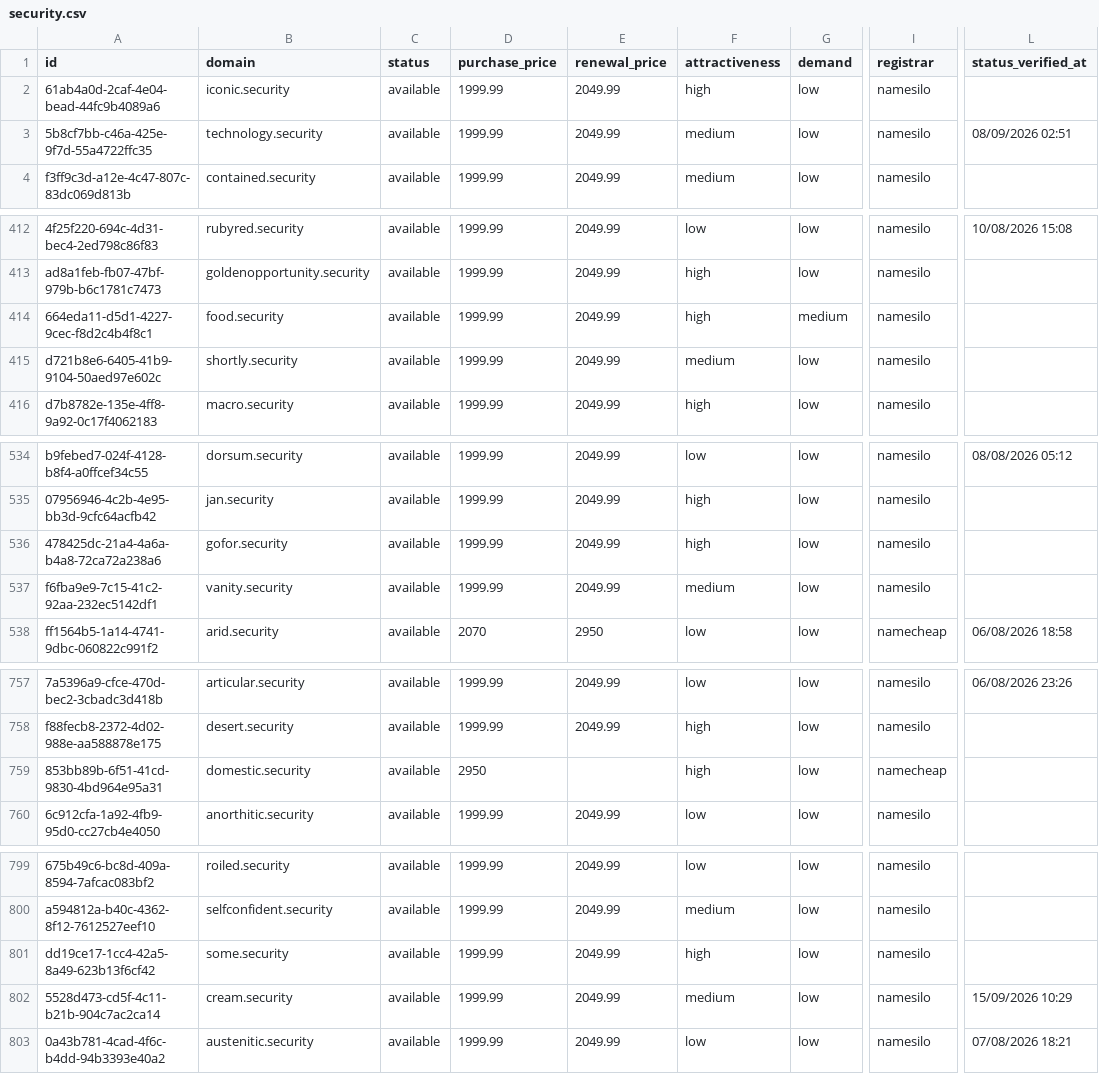
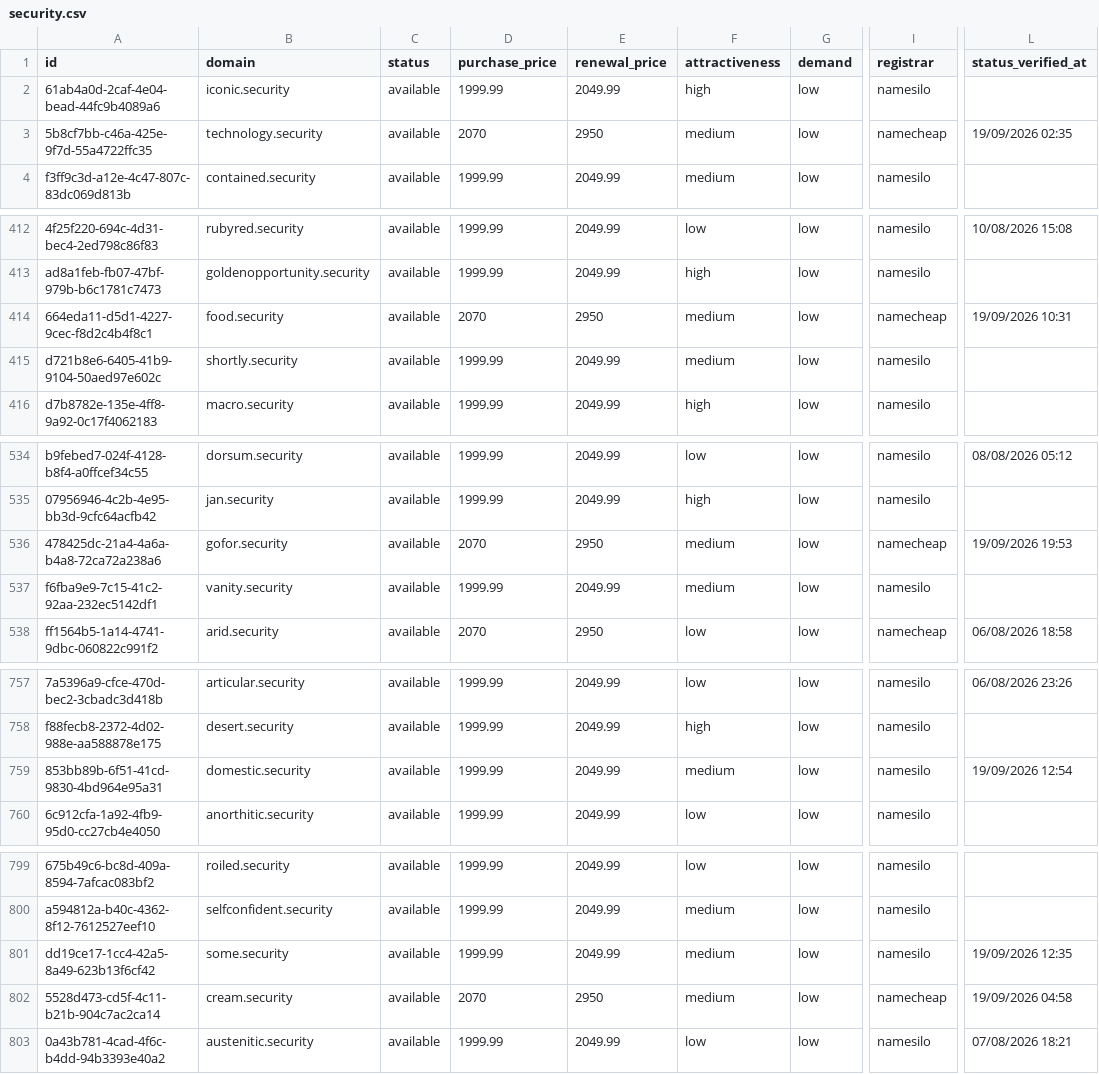
Before and after one commit to UniqueDomains/security-oneword-domains, a CSV file: security.csv, drawn as a sheet; only a part is shown, gaps mark what is left out; the diff covers the shown part only; the diff names each change by its address in the sheet, - before the commit and + after, or states it on an @@ line.

Commit message:
Domains update

```diff
--- a/security.csv
+++ b/security.csv
-D3 (purchase_price): 1999.99
+D3 (purchase_price): 2070
-E3 (renewal_price): 2049.99
+E3 (renewal_price): 2950
-I3 (registrar): namesilo
+I3 (registrar): namecheap
-L3 (status_verified_at): 08/09/2026 02:51
+L3 (status_verified_at): 19/09/2026 02:35
-D414 (purchase_price): 1999.99
+D414 (purchase_price): 2070
-E414 (renewal_price): 2049.99
+E414 (renewal_price): 2950
-F414 (attractiveness): high
+F414 (attractiveness): medium
-G414 (demand): medium
+G414 (demand): low
-I414 (registrar): namesilo
+I414 (registrar): namecheap
-L414 (status_verified_at): (empty)
+L414 (status_verified_at): 19/09/2026 10:31
-D536 (purchase_price): 1999.99
+D536 (purchase_price): 2070
-E536 (renewal_price): 2049.99
+E536 (renewal_price): 2950
-F536 (attractiveness): high
+F536 (attractiveness): medium
-I536 (registrar): namesilo
+I536 (registrar): namecheap
-L536 (status_verified_at): (empty)
+L536 (status_verified_at): 19/09/2026 19:53
-D759 (purchase_price): 2950
+D759 (purchase_price): 1999.99
-E759 (renewal_price): (empty)
+E759 (renewal_price): 2049.99
-F759 (attractiveness): high
+F759 (attractiveness): medium
-I759 (registrar): namecheap
+I759 (registrar): namesilo
-L759 (status_verified_at): (empty)
+L759 (status_verified_at): 19/09/2026 12:54
-F801 (attractiveness): high
+F801 (attractiveness): medium
-L801 (status_verified_at): (empty)
+L801 (status_verified_at): 19/09/2026 12:35
-D802 (purchase_price): 1999.99
+D802 (purchase_price): 2070
-E802 (renewal_price): 2049.99
+E802 (renewal_price): 2950
-I802 (registrar): namesilo
+I802 (registrar): namecheap
-L802 (status_verified_at): 15/09/2026 10:29
+L802 (status_verified_at): 19/09/2026 04:58
```
Also changed, not shown: 67 edited cells elsewhere in this file, 4 other files.
